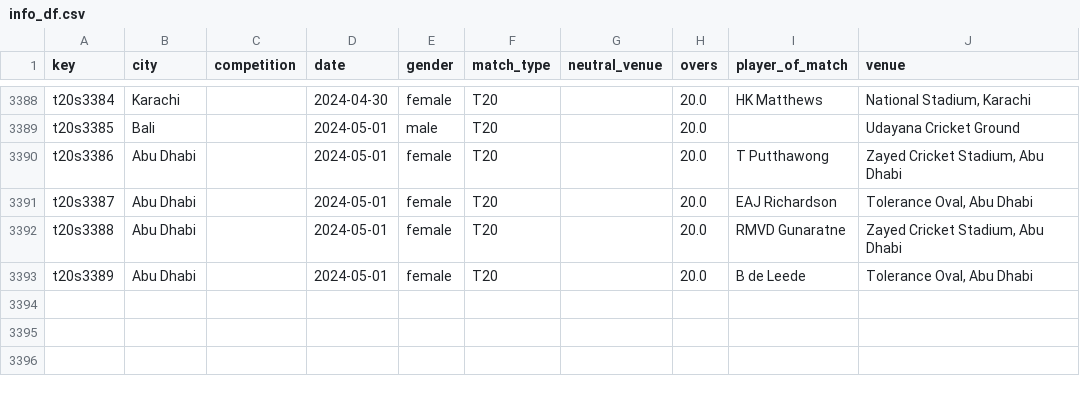
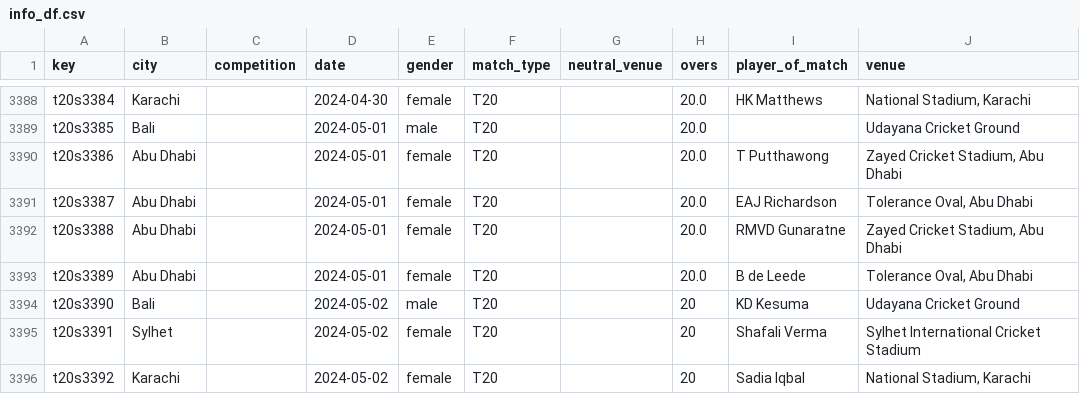
Before and after one commit to sawlachintan/cricket_data, a CSV file: t20s_data/info_df.csv, drawn as a sheet; only a part is shown, gaps mark what is left out; the diff names each change by its address in the sheet, - before the commit and + after, or states it on an @@ line.

```diff
--- a/t20s_data/info_df.csv
+++ b/t20s_data/info_df.csv
+row 3394: t20s3390 | Bali |  | 2024-05-02 | male | T20 |  | 20 | KD Kesuma | Udayana Cricket Ground
+row 3395: t20s3391 | Sylhet |  | 2024-05-02 | female | T20 |  | 20 | Shafali Verma | Sylhet International Cricket Stadium
+row 3396: t20s3392 | Karachi |  | 2024-05-02 | female | T20 |  | 20 | Sadia Iqbal | National Stadium, Karachi
```
Also changed, not shown: ipl_data/info_df.csv, t20s_data/outcome_df.csv, 14 other files.
